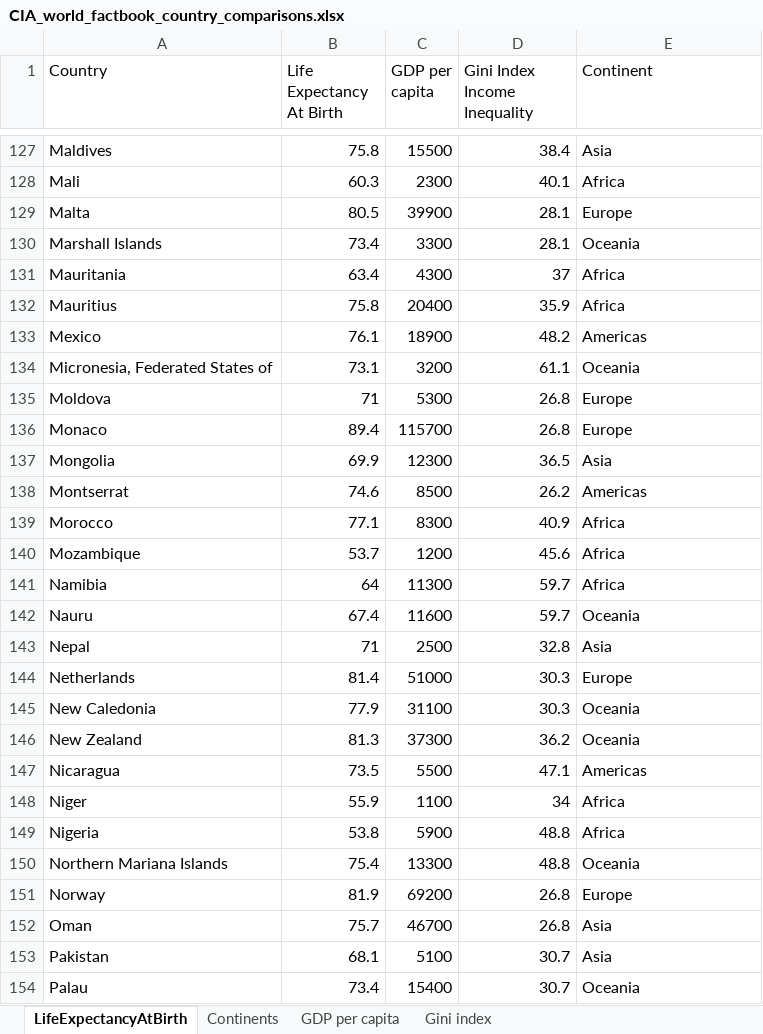
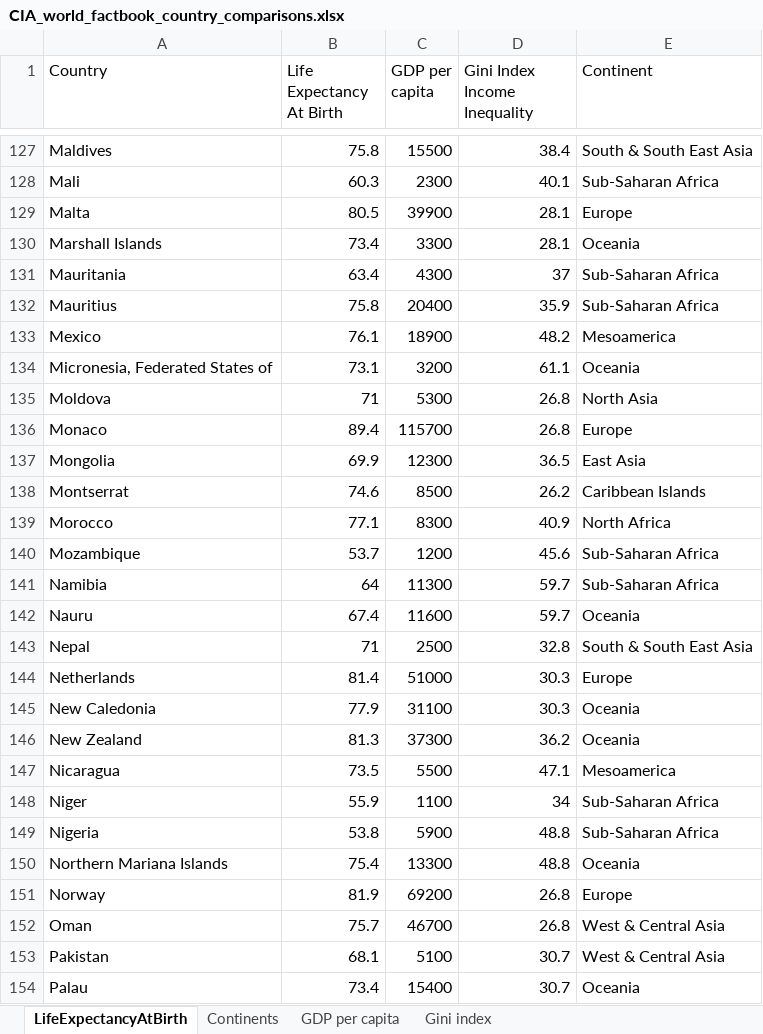
Before and after one commit to rifkegribenes/d3-scatterplot, an Excel workbook: CIA_world_factbook_country_comparisons.xlsx, sheet LifeExpectancyAtBirth, drawn as a sheet; only a part is shown, gaps mark what is left out; values as stored, in another font and other column widths than the file's, no borders; the diff covers the shown part only; the diff names each change by its address in the sheet, - before the commit and + after, or states it on an @@ line.

```diff
--- a/CIA_world_factbook_country_comparisons.xlsx (sheet LifeExpectancyAtBirth)
+++ b/CIA_world_factbook_country_comparisons.xlsx (sheet LifeExpectancyAtBirth)
-E127 (Continent): Asia
+E127 (Continent): South & South East Asia
-E128 (Continent): Africa
+E128 (Continent): Sub-Saharan Africa
-E131:E132 (Continent): Africa
+E131:E132 (Continent): Sub-Saharan Africa
-E133 (Continent): Americas
+E133 (Continent): Mesoamerica
-E135 (Continent): Europe
+E135 (Continent): North Asia
-E137 (Continent): Asia
+E137 (Continent): East Asia
-E138 (Continent): Americas
+E138 (Continent): Caribbean Islands
-E139 (Continent): Africa
+E139 (Continent): North Africa
-E140:E141 (Continent): Africa
+E140:E141 (Continent): Sub-Saharan Africa
-E143 (Continent): Asia
+E143 (Continent): South & South East Asia
-E147 (Continent): Americas
+E147 (Continent): Mesoamerica
-E148:E149 (Continent): Africa
+E148:E149 (Continent): Sub-Saharan Africa
-E152:E153 (Continent): Asia
+E152:E153 (Continent): West & Central Asia
```
Also changed, not shown: 142 edited cells elsewhere in this sheet, sheet Continents, formulas that keep their value, 4 other files.
